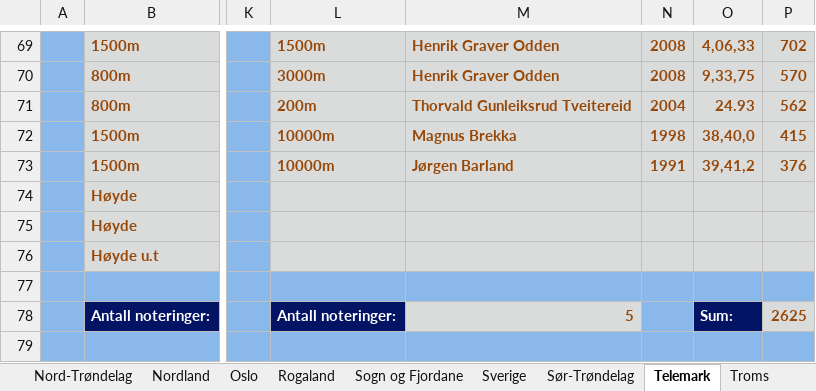
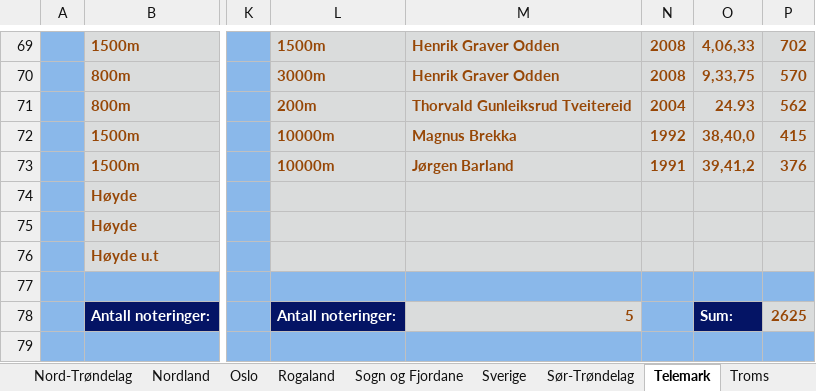
Before and after one commit to perellef/Seriekalkulator-Friidrett, an Excel workbook: output/Lagserien 2024 menn 3. div.xlsx, sheet Telemark, drawn as a sheet; only a part is shown, gaps mark what is left out; values as stored, in another font and other column widths than the file's, no borders; the diff names each change by its address in the sheet, - before the commit and + after, or states it on an @@ line.

```diff
--- a/output/Lagserien 2024 menn 3. div.xlsx (sheet Telemark)
+++ b/output/Lagserien 2024 menn 3. div.xlsx (sheet Telemark)
-N72: 1998
+N72: 1992
```
Also changed, not shown: sheet Møre og Romsdal, output/Lagserien 2024 1-2. div.xlsx, output/Lagserien 2024 kvinner 3. div.xlsx, 2 other files.
